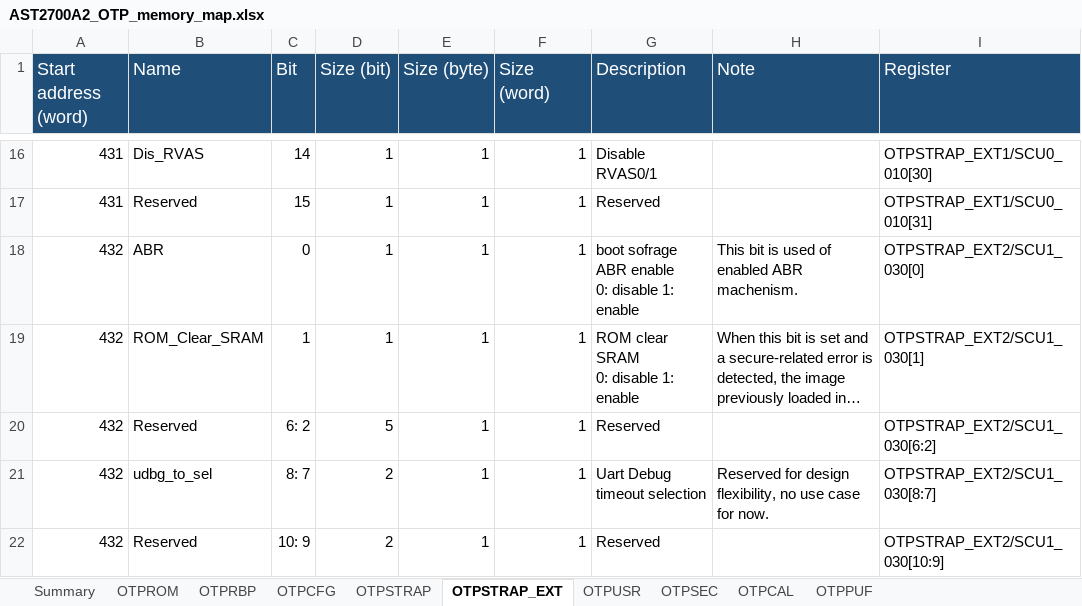
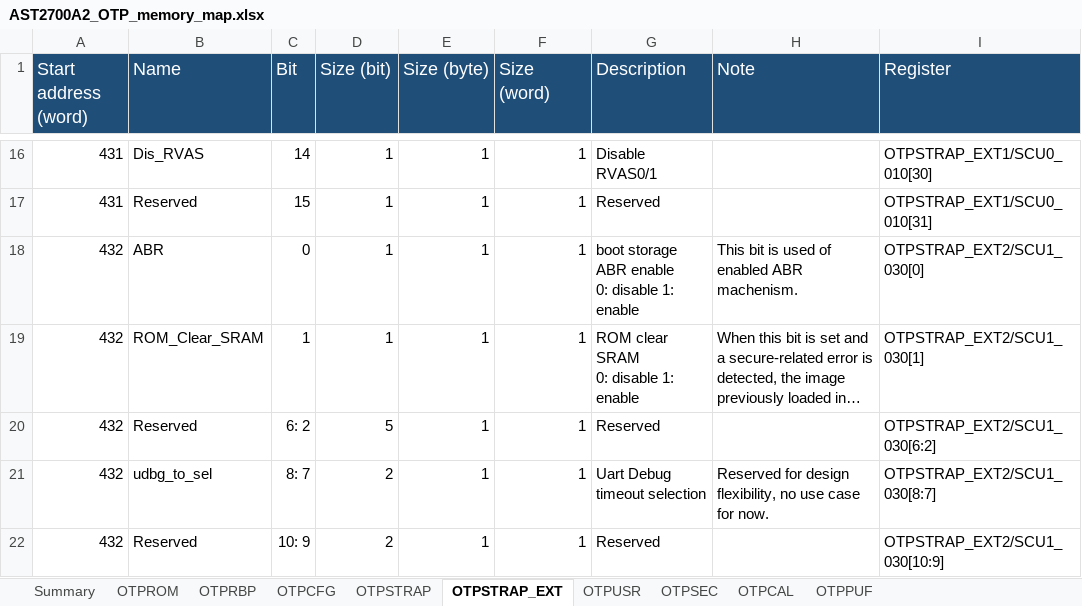
Before and after one commit to AspeedTech-BMC/socsec, an Excel workbook: tools/memory_map/AST2700A2_OTP_memory_map.xlsx, sheet OTPSTRAP_EXT, drawn as a sheet; only a part is shown, gaps mark what is left out; long unchanged cells end in …; values as stored, in another font and other column widths than the file's, no borders; ↵ is a line break in a cell; the diff names each change by its address in the sheet, - before the commit and + after, or states it on an @@ line.

```diff
--- a/tools/memory_map/AST2700A2_OTP_memory_map.xlsx (sheet OTPSTRAP_EXT)
+++ b/tools/memory_map/AST2700A2_OTP_memory_map.xlsx (sheet OTPSTRAP_EXT)
-G18 (Description): boot sofrage ABR enable ↵ 0: disable 1: enable
+G18 (Description): boot storage ABR enable ↵ 0: disable 1: enable
```
Also changed, not shown: sheet OTPRBP, sheet OTPSTRAP, sheet OTPCFG, 36 other files.
